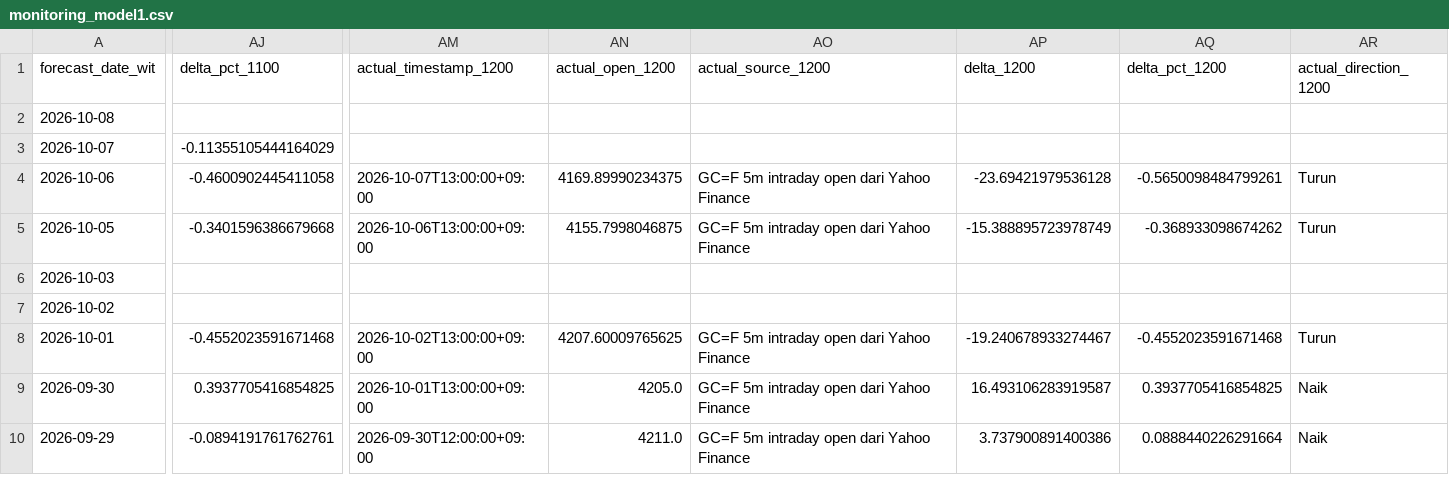
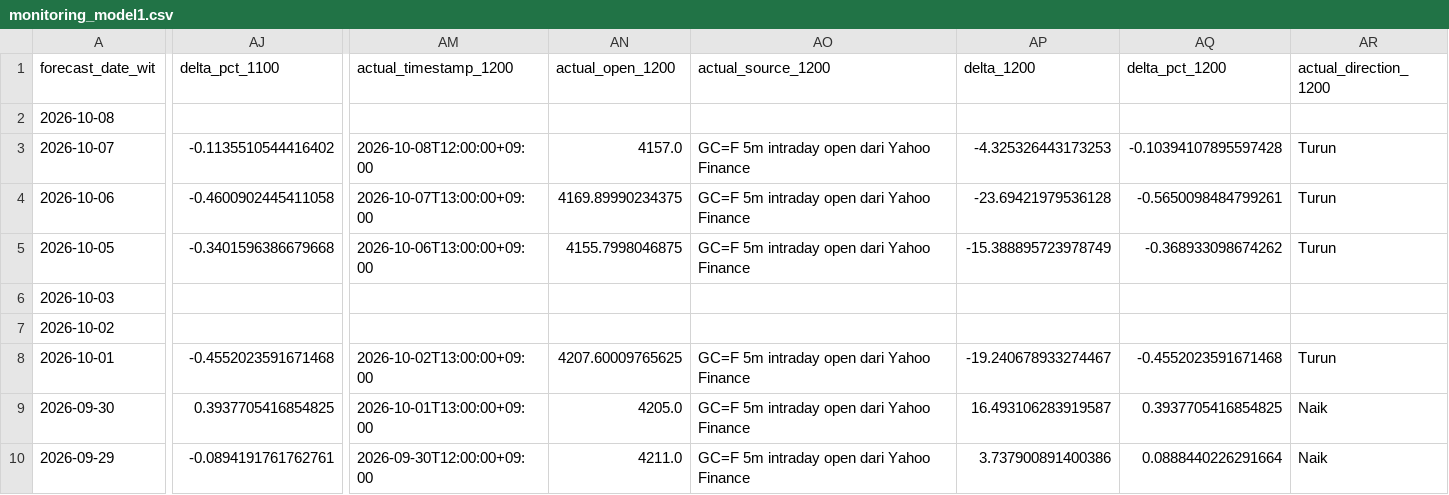
Before and after one commit to geraldinbatubara-cyber/Prediksi-XAU-USD, a CSV file: data/monitoring_model1.csv, drawn as a sheet; only a part is shown, gaps mark what is left out; the diff covers the shown part only; the diff names each change by its address in the sheet, - before the commit and + after, or states it on an @@ line.

```diff
--- a/data/monitoring_model1.csv
+++ b/data/monitoring_model1.csv
-AJ3 (delta_pct_1100): -0.11355105444164029
+AJ3 (delta_pct_1100): -0.1135510544416402
-AM3 (actual_timestamp_1200): (empty)
+AM3 (actual_timestamp_1200): 2026-10-08T12:00:00+09:00
-AN3 (actual_open_1200): (empty)
+AN3 (actual_open_1200): 4157.0
-AO3 (actual_source_1200): (empty)
+AO3 (actual_source_1200): GC=F 5m intraday open dari Yahoo Finance
-AP3 (delta_1200): (empty)
+AP3 (delta_1200): -4.325326443173253
-AQ3 (delta_pct_1200): (empty)
+AQ3 (delta_pct_1200): -0.10394107895597428
-AR3 (actual_direction_1200): (empty)
+AR3 (actual_direction_1200): Turun
```
Also changed, not shown: 3 edited cells elsewhere in this file, data/monitoring.csv.
